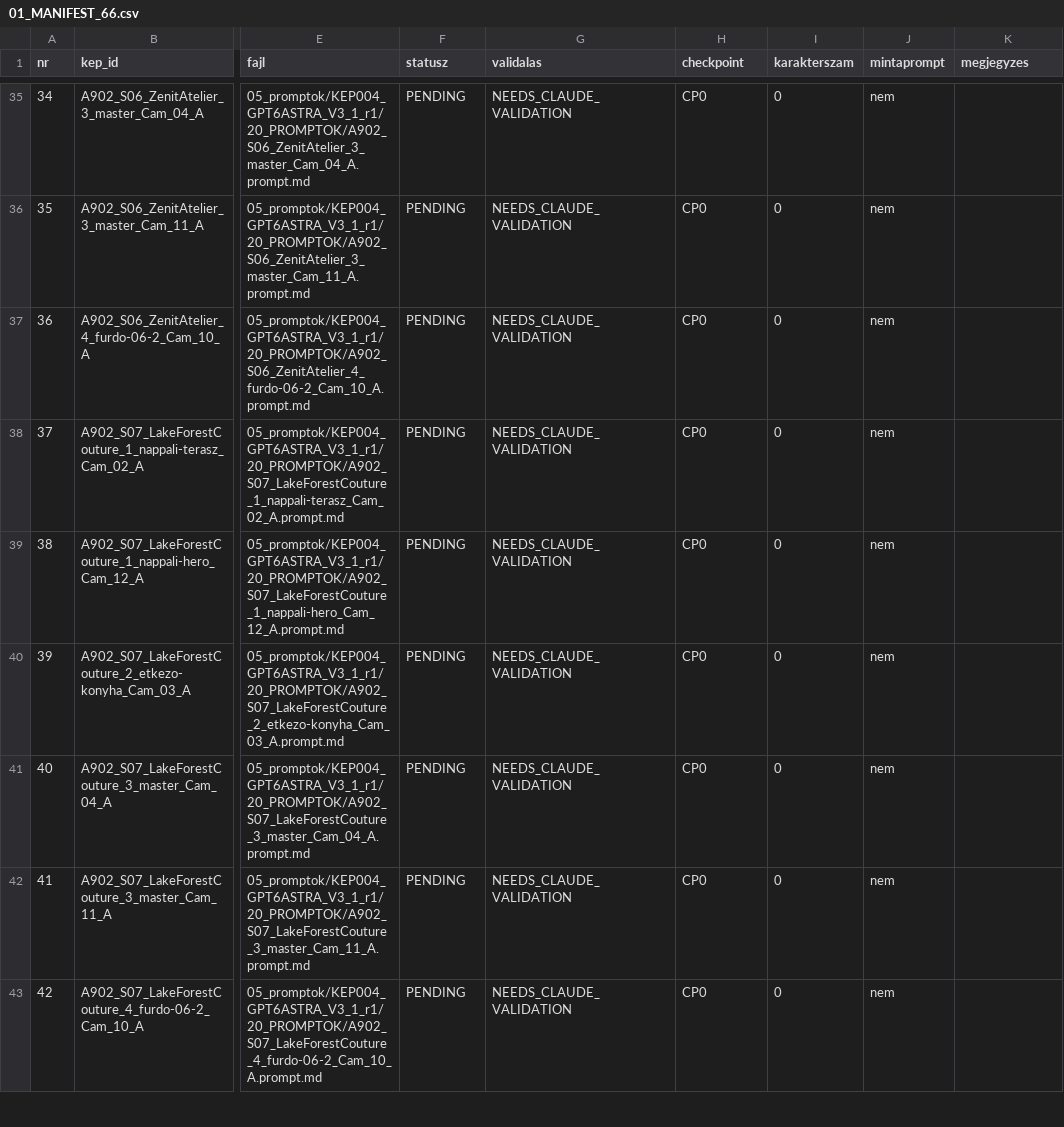
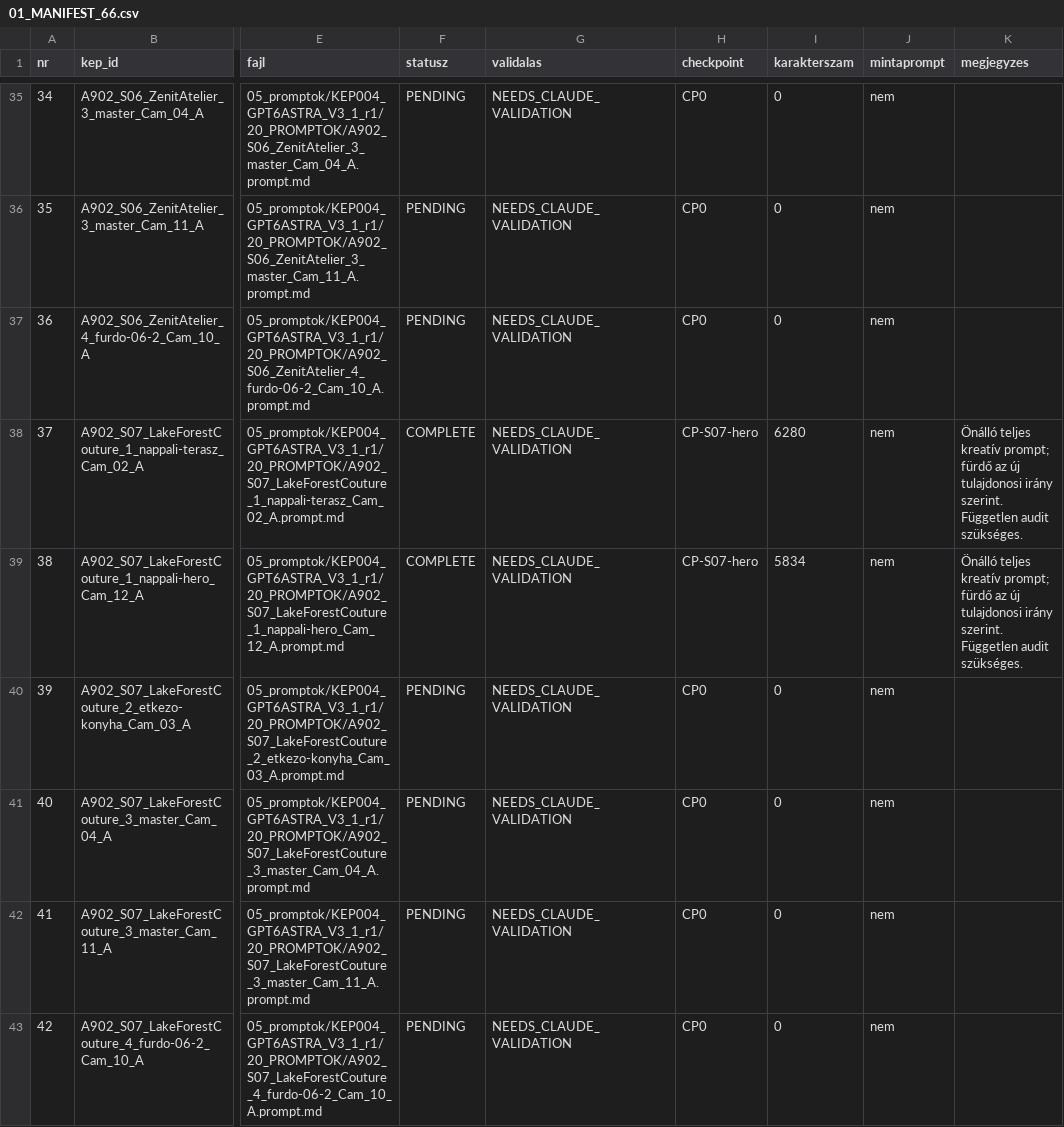
Before and after one commit to peterkapusi88-hub/wsg-berendezes, a CSV file: 05_promptok/KEP004_GPT6ASTRA_V3_1_r1/01_MANIFEST_66.csv, drawn as a sheet; only a part is shown, gaps mark what is left out; the diff names each change by its address in the sheet, - before the commit and + after, or states it on an @@ line.

Commit message:
CP-S07-hero – ket teljes nappali prompt

```diff
--- a/05_promptok/KEP004_GPT6ASTRA_V3_1_r1/01_MANIFEST_66.csv
+++ b/05_promptok/KEP004_GPT6ASTRA_V3_1_r1/01_MANIFEST_66.csv
-F38:F39 (statusz): PENDING
+F38:F39 (statusz): COMPLETE
-H38:H39 (checkpoint): CP0
+H38:H39 (checkpoint): CP-S07-hero
-I38 (karakterszam): 0
+I38 (karakterszam): 6280
-K38:K39 (megjegyzes): (empty)
+K38:K39 (megjegyzes): Önálló teljes kreatív prompt; fürdő az új tulajdonosi irány szerint. Független audit szükséges.
-I39 (karakterszam): 0
+I39 (karakterszam): 5834
```
Also changed, not shown: 3 other files.
